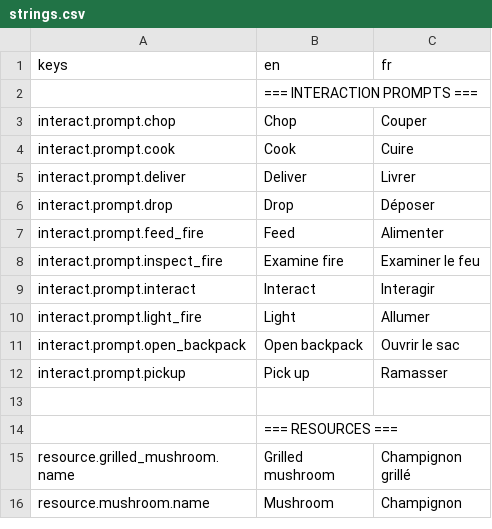
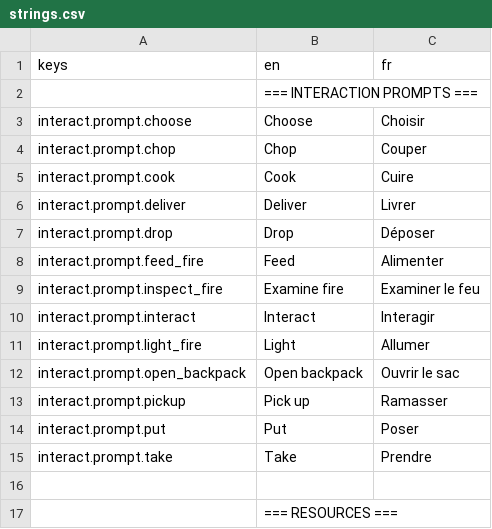
Before and after one commit to Infornographie/bunker, a CSV file: translations/strings.csv, drawn as a sheet; only a part is shown; the shorter side is filled out with more unchanged rows; the diff names each change by its address in the sheet, - before the commit and + after, or states it on an @@ line.

```diff
--- a/translations/strings.csv
+++ b/translations/strings.csv
+row 3: interact.prompt.choose | Choose | Choisir
+row 14: interact.prompt.put | Put | Poser
+row 15: interact.prompt.take | Take | Prendre
```
Also changed, not shown: 40 other files.
